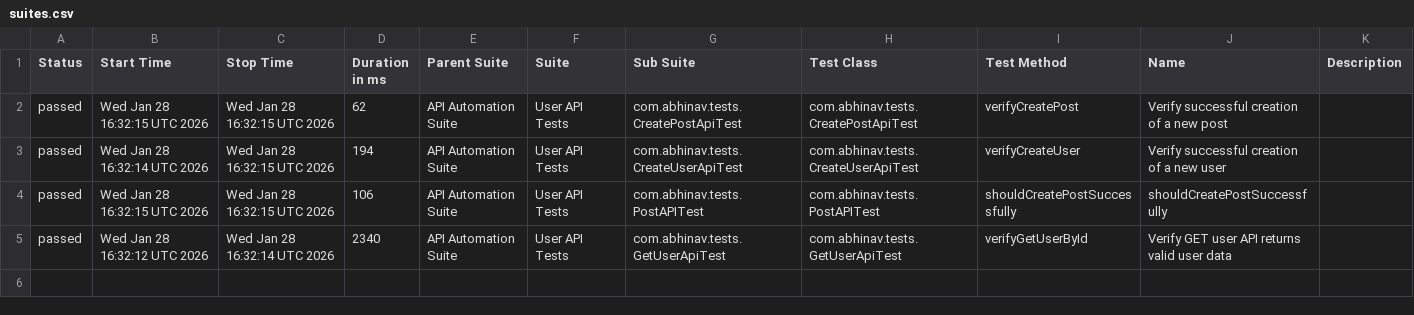
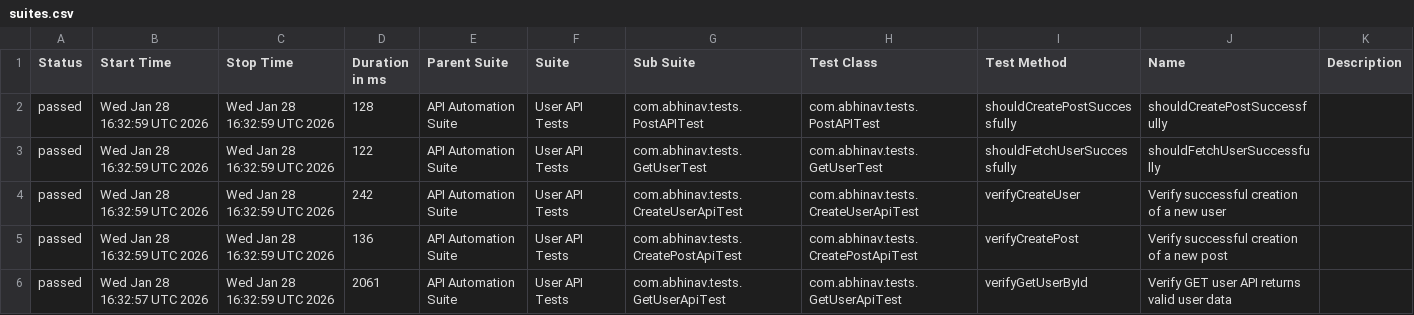
Before and after one commit to abhi9avx/modular-api-automation-framework, a CSV file: data/suites.csv, drawn as a sheet.

```diff
--- a/data/suites.csv
+++ b/data/suites.csv
@@ -1,5 +1,6 @@
 "Status","Start Time","Stop Time","Duration in ms","Parent Suite","Suite","Sub Suite","Test Class","Test Method","Name","Description"
-"passed","Wed Jan 28 16:32:15 UTC 2026","Wed Jan 28 16:32:15 UTC 2026","62","API Automation Suite","User API Tests","com.abhinav.tests.CreatePostApiTest","com.abhinav.tests.CreatePostApiTest","verifyCreatePost","Verify successful creation of a new post",""
-"passed","Wed Jan 28 16:32:14 UTC 2026","Wed Jan 28 16:32:15 UTC 2026","194","API Automation Suite","User API Tests","com.abhinav.tests.CreateUserApiTest","com.abhinav.tests.CreateUserApiTest","verifyCreateUser","Verify successful creation of a new user",""
-"passed","Wed Jan 28 16:32:15 UTC 2026","Wed Jan 28 16:32:15 UTC 2026","106","API Automation Suite","User API Tests","com.abhinav.tests.PostAPITest","com.abhinav.tests.PostAPITest","shouldCreatePostSuccessfully","shouldCreatePostSuccessfully",""
-"passed","Wed Jan 28 16:32:12 UTC 2026","Wed Jan 28 16:32:14 UTC 2026","2340","API Automation Suite","User API Tests","com.abhinav.tests.GetUserApiTest","com.abhinav.tests.GetUserApiTest","verifyGetUserById","Verify GET user API returns valid user data",""
+"passed","Wed Jan 28 16:32:59 UTC 2026","Wed Jan 28 16:32:59 UTC 2026","128","API Automation Suite","User API Tests","com.abhinav.tests.PostAPITest","com.abhinav.tests.PostAPITest","shouldCreatePostSuccessfully","shouldCreatePostSuccessfully",""
+"passed","Wed Jan 28 16:32:59 UTC 2026","Wed Jan 28 16:32:59 UTC 2026","122","API Automation Suite","User API Tests","com.abhinav.tests.GetUserTest","com.abhinav.tests.GetUserTest","shouldFetchUserSuccessfully","shouldFetchUserSuccessfully",""
+"passed","Wed Jan 28 16:32:59 UTC 2026","Wed Jan 28 16:32:59 UTC 2026","242","API Automation Suite","User API Tests","com.abhinav.tests.CreateUserApiTest","com.abhinav.tests.CreateUserApiTest","verifyCreateUser","Verify successful creation of a new user",""
+"passed","Wed Jan 28 16:32:59 UTC 2026","Wed Jan 28 16:32:59 UTC 2026","136","API Automation Suite","User API Tests","com.abhinav.tests.CreatePostApiTest","com.abhinav.tests.CreatePostApiTest","verifyCreatePost","Verify successful creation of a new post",""
+"passed","Wed Jan 28 16:32:57 UTC 2026","Wed Jan 28 16:32:59 UTC 2026","2061","API Automation Suite","User API Tests","com.abhinav.tests.GetUserApiTest","com.abhinav.tests.GetUserApiTest","verifyGetUserById","Verify GET user API returns valid user data",""
```
Also changed, not shown: data/behaviors.csv, 29 other files.
